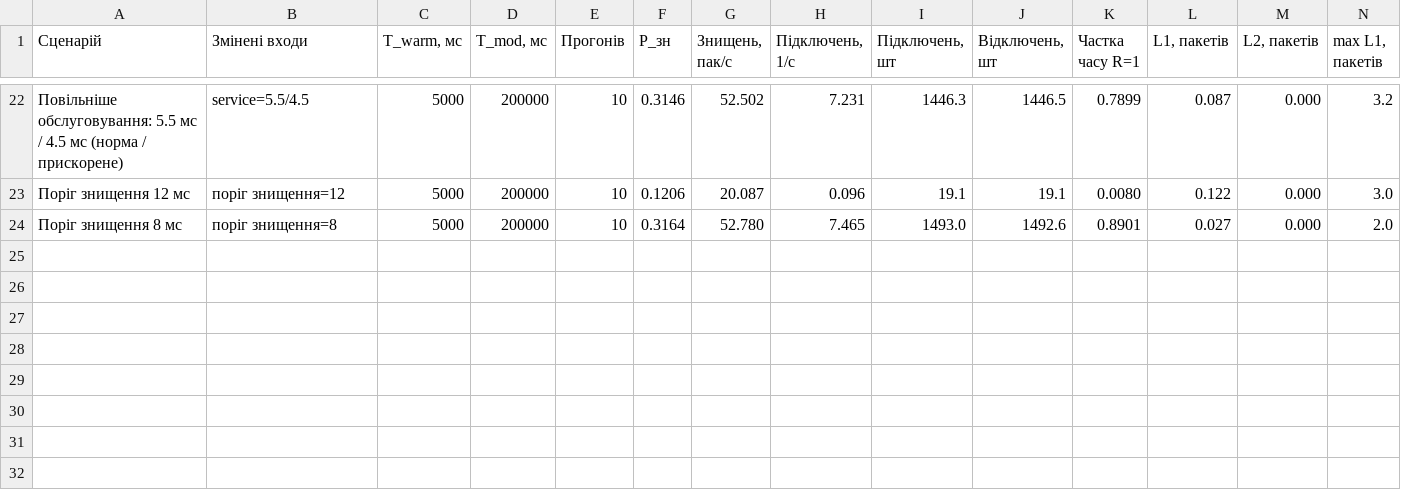
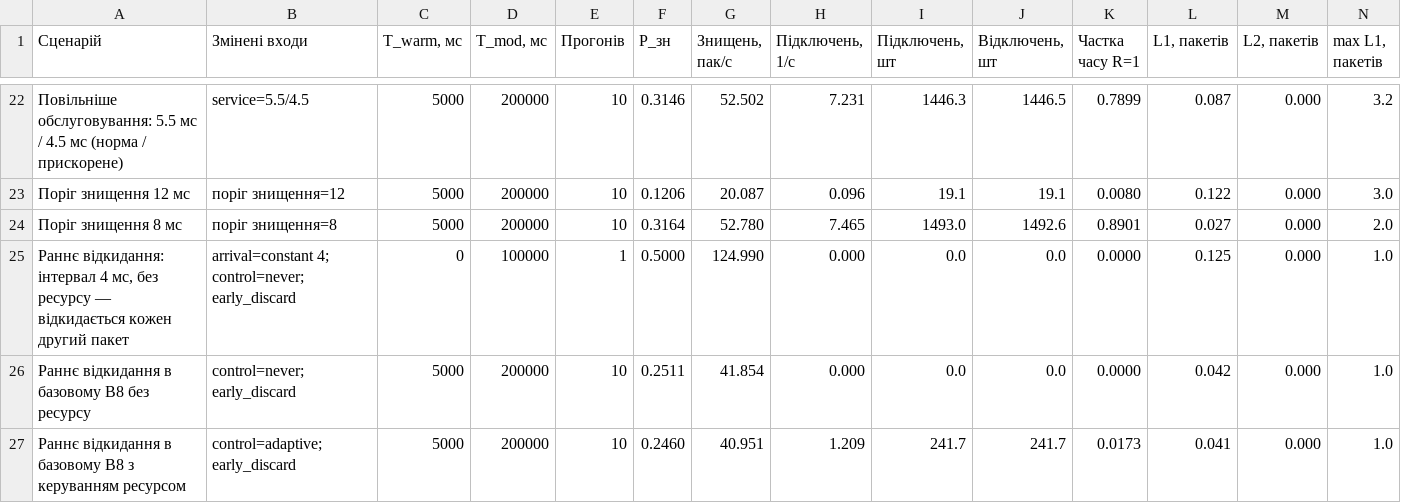
Before and after one commit to NataliaHarashchuk/Computer-modeling-of-discrete-event-systems-coursework, a CSV file: results/verification.csv, drawn as a sheet; only a part is shown, gaps mark what is left out; rows hold the shown columns only; the diff names each change by its address in the sheet, - before the commit and + after, or states it on an @@ line.

Commit message:
Оновлено перехідний період, результати експериментів і README
- Перехідний період і T_mod обрано за базовим сценарієм; сценарій
  найбільшого навантаження подано як перевірку достатності.
- Перераховано всі експерименти з новим ядром: верифікація 26/26,
  рекурсивна перевірка тандему 30/30, раннє відкидання в пропозиціях,
  η² у дисперсійному аналізі, степінь регресії за перехресною перевіркою.
- Додано результати чутливості до закону часу обслуговування,
  виправлено розташування легенди на графіку.
- У README оновлено основні результати та множину Парето.

```diff
--- a/results/verification.csv
+++ b/results/verification.csv
+row 25: Раннє відкидання: інтервал 4 мс, без ресурсу — відкидається кожен другий пакет | arrival=constant 4; control=never; early_discard | 0 | 100000 | 1 | 0.5000 | 124.990 | 0.000 | 0.0 | 0.0 | 0.0000 | 0.125 | 0.000 | 1.0
+row 26: Раннє відкидання в базовому B8 без ресурсу | control=never; early_discard | 5000 | 200000 | 10 | 0.2511 | 41.854 | 0.000 | 0.0 | 0.0 | 0.0000 | 0.042 | 0.000 | 1.0
+row 27: Раннє відкидання в базовому B8 з керуванням ресурсом | control=adaptive; early_discard | 5000 | 200000 | 10 | 0.2460 | 40.951 | 1.209 | 241.7 | 241.7 | 0.0173 | 0.041 | 0.000 | 1.0
```
Also changed, not shown: results/base_anova.csv, results/factor_interval_regression.csv, 12 other files.
